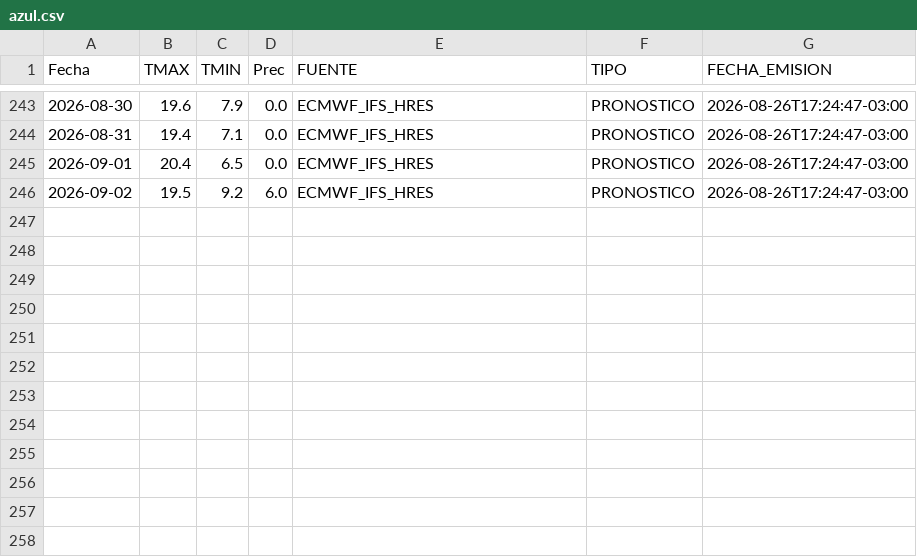
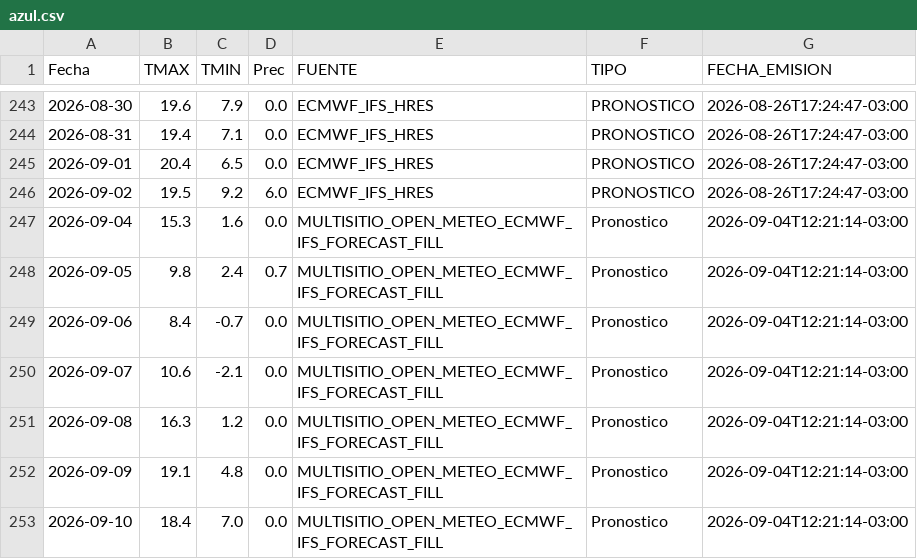
Before and after one commit to PREDWEEM/MULTISITIO, a CSV file: data/meteo_sitios/azul.csv, drawn as a sheet; only a part is shown, gaps mark what is left out; the diff names each change by its address in the sheet, - before the commit and + after, or states it on an @@ line.

```diff
--- a/data/meteo_sitios/azul.csv
+++ b/data/meteo_sitios/azul.csv
+row 247: 2026-09-04 | 15.3 | 1.6 | 0.0 | MULTISITIO_OPEN_METEO_ECMWF_IFS_FORECAST_FILL | Pronostico | 2026-09-04T12:21:14-03:00
+row 248: 2026-09-05 | 9.8 | 2.4 | 0.7 | MULTISITIO_OPEN_METEO_ECMWF_IFS_FORECAST_FILL | Pronostico | 2026-09-04T12:21:14-03:00
+row 249: 2026-09-06 | 8.4 | -0.7 | 0.0 | MULTISITIO_OPEN_METEO_ECMWF_IFS_FORECAST_FILL | Pronostico | 2026-09-04T12:21:14-03:00
+row 250: 2026-09-07 | 10.6 | -2.1 | 0.0 | MULTISITIO_OPEN_METEO_ECMWF_IFS_FORECAST_FILL | Pronostico | 2026-09-04T12:21:14-03:00
+row 251: 2026-09-08 | 16.3 | 1.2 | 0.0 | MULTISITIO_OPEN_METEO_ECMWF_IFS_FORECAST_FILL | Pronostico | 2026-09-04T12:21:14-03:00
+row 252: 2026-09-09 | 19.1 | 4.8 | 0.0 | MULTISITIO_OPEN_METEO_ECMWF_IFS_FORECAST_FILL | Pronostico | 2026-09-04T12:21:14-03:00
+row 253: 2026-09-10 | 18.4 | 7.0 | 0.0 | MULTISITIO_OPEN_METEO_ECMWF_IFS_FORECAST_FILL | Pronostico | 2026-09-04T12:21:14-03:00
```
Also changed, not shown: data/meteo_sitios/balcarce.csv, data/meteo_sitios/pergamino.csv, 1 other file.
